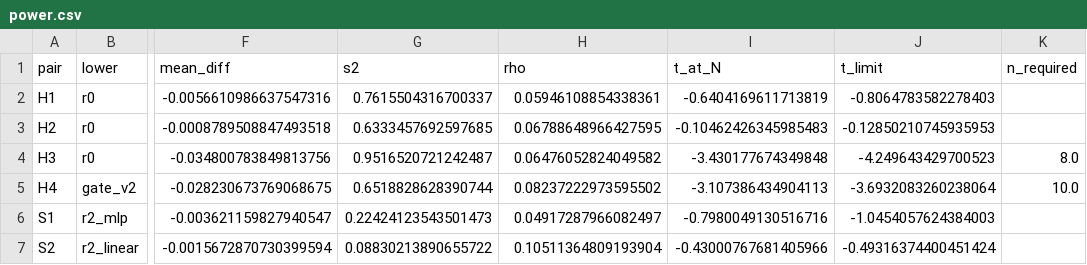
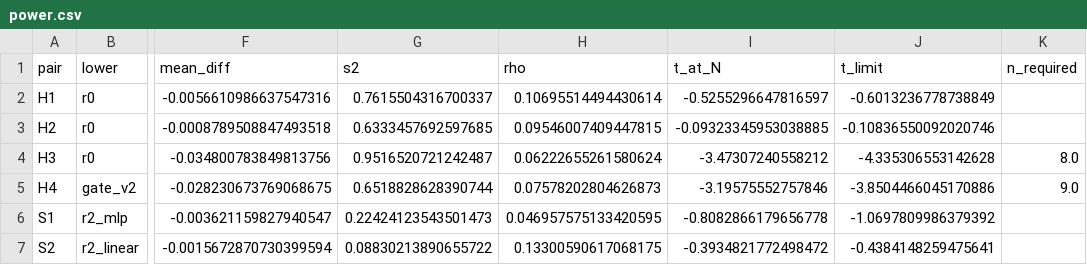
Before and after one commit to amateurcoder015/har-anchored-tail-risk, a CSV file: results/fresh/tables/robustness/power.csv, drawn as a sheet; only a part is shown, gaps mark what is left out; the diff names each change by its address in the sheet, - before the commit and + after, or states it on an @@ line.

```diff
--- a/results/fresh/tables/robustness/power.csv
+++ b/results/fresh/tables/robustness/power.csv
-H2 (rho): 0.05946108854338361
+H2 (rho): 0.10695514494430614
-I2 (t_at_N): -0.6404169611713819
+I2 (t_at_N): -0.5255296647816597
-J2 (t_limit): -0.8064783582278403
+J2 (t_limit): -0.6013236778738849
-H3 (rho): 0.06788648966427595
+H3 (rho): 0.09546007409447815
-I3 (t_at_N): -0.10462426345985483
+I3 (t_at_N): -0.09323345953038885
-J3 (t_limit): -0.12850210745935953
+J3 (t_limit): -0.10836550092020746
-H4 (rho): 0.06476052824049582
+H4 (rho): 0.06222655261580624
-I4 (t_at_N): -3.430177674349848
+I4 (t_at_N): -3.47307240558212
-J4 (t_limit): -4.249643429700523
+J4 (t_limit): -4.335306553142628
-H5 (rho): 0.08237222973595502
+H5 (rho): 0.07578202804626873
-I5 (t_at_N): -3.107386434904113
+I5 (t_at_N): -3.19575552757846
-J5 (t_limit): -3.6932083260238064
+J5 (t_limit): -3.8504466045170886
-K5 (n_required): 10.0
+K5 (n_required): 9.0
-H6 (rho): 0.04917287966082497
+H6 (rho): 0.046957575133420595
-I6 (t_at_N): -0.7980049130516716
+I6 (t_at_N): -0.8082866179656778
-J6 (t_limit): -1.0454057624384003
+J6 (t_limit): -1.0697809986379392
-H7 (rho): 0.10511364809193904
+H7 (rho): 0.13300590617068175
-I7 (t_at_N): -0.43000767681405966
+I7 (t_at_N): -0.3934821772498472
-J7 (t_limit): -0.49316374400451424
+J7 (t_limit): -0.4384148259475641
```
Also changed, not shown: results/fresh/tables/robustness/as_z2.csv, results/fresh/tables/robustness/as_z2_summary.csv, 11 other files.
